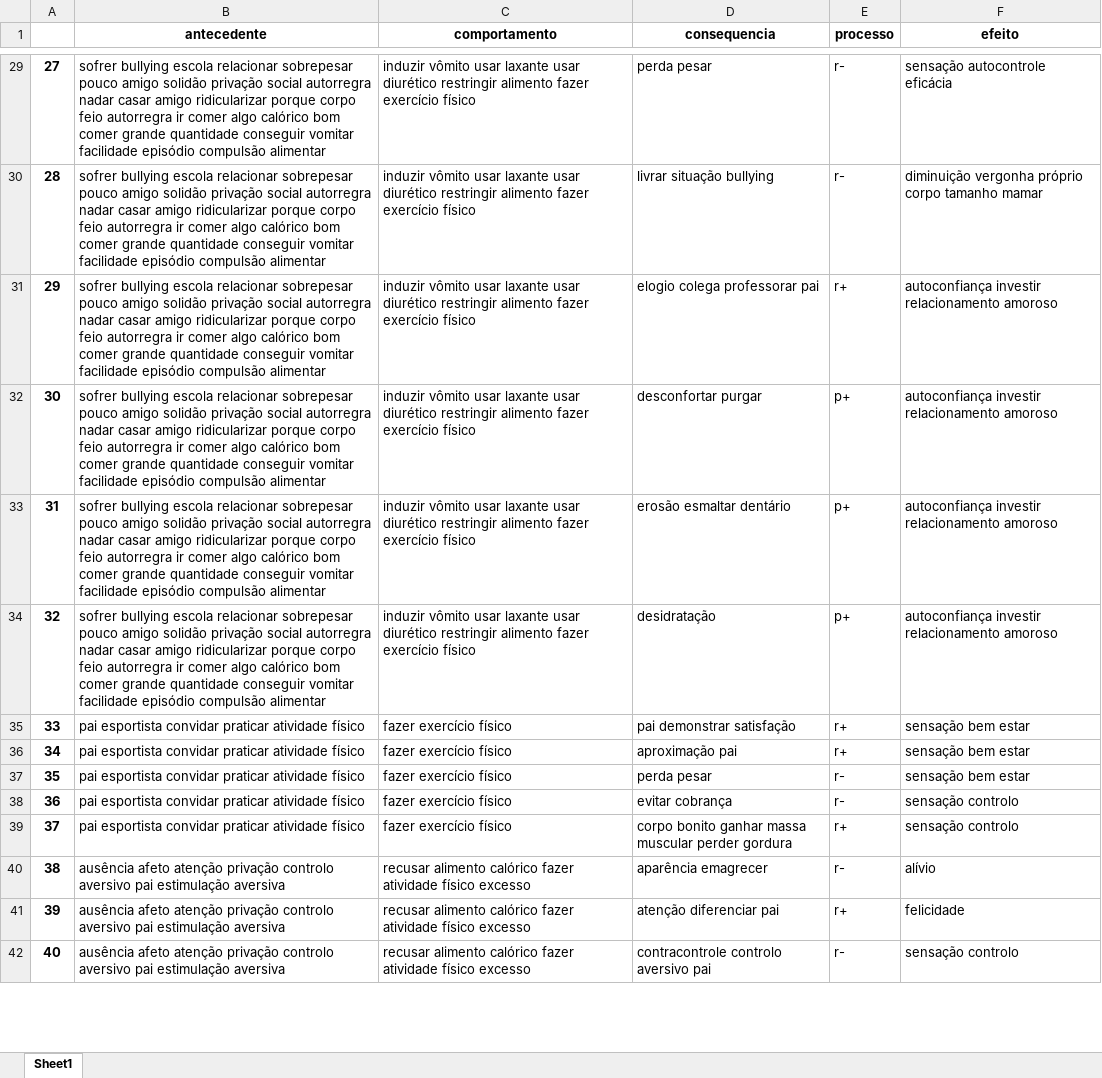
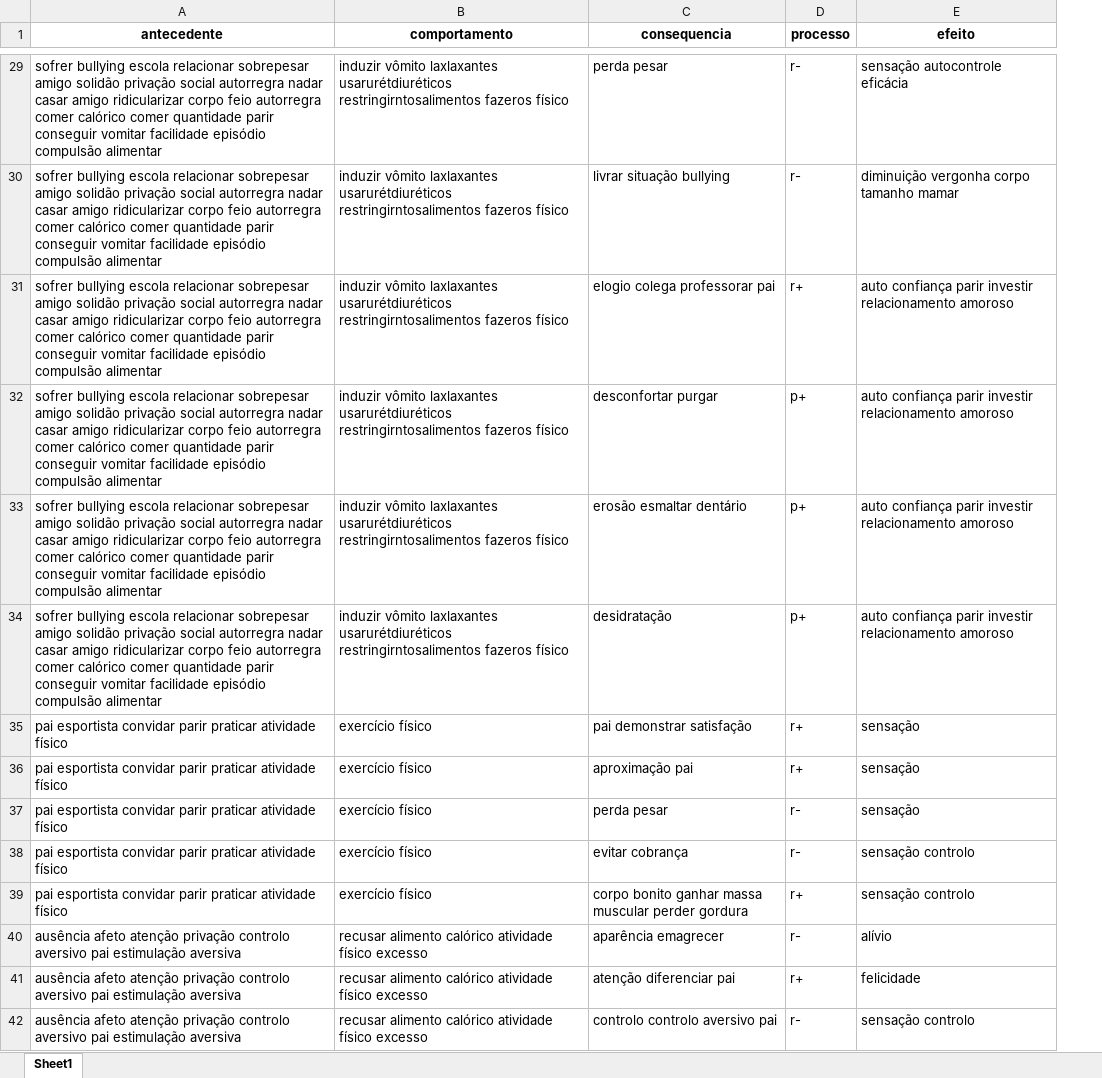
Before and after one commit to PedroAntonioFS/aprendizado-de-maquina-aplicado-a-analise-funcionais-moleculares, an Excel workbook: preprocessed_lemmatization.xlsx, sheet Sheet1, drawn as a sheet; only a part is shown, gaps mark what is left out; values as stored, in another font and other column widths than the file's, no borders; removed rows and columns are numbered as before the commit, all else as after; the diff covers the shown part only; the diff names each change by its address in the sheet, - before the commit and + after, or states it on an @@ line.

```diff
--- a/preprocessed_lemmatization.xlsx (sheet Sheet1)
+++ b/preprocessed_lemmatization.xlsx (sheet Sheet1)
-column A, rows 29-42: 27 | 28 | 29 | 30 | 31 | 32 | 33 | 34 | 35 | 36 | 37 | 38 | 39 | 40
-A29:A34 (antecedente): …relacionar sobrepesar pouco amigo solidão privação social autorregra nadar casar amigo ridicularizar porque corpo feio autorregra ir comer algo calórico bom comer grande quantidade conseguir vomitar…
+A29:A34 (antecedente): …relacionar sobrepesar amigo solidão privação social autorregra nadar casar amigo ridicularizar corpo feio autorregra comer calórico comer quantidade parir conseguir vomitar…
-B29:B34 (comportamento): induzir vômito usar laxante usar diurético restringir alimento fazer exercício físico
+B29:B34 (comportamento): induzir vômito laxlaxantes usarurétdiuréticos restringirntosalimentos fazeros físico
-E30 (efeito): diminuição vergonha próprio corpo tamanho mamar
+E30 (efeito): diminuição vergonha corpo tamanho mamar
-E31:E34 (efeito): autoconfiança investir relacionamento…
+E31:E34 (efeito): auto confiança parir investir relacionamento…
-A35:A39 (antecedente): …esportista convidar praticar atividade…
+A35:A39 (antecedente): …esportista convidar parir praticar atividade…
-B35:B39 (comportamento): fazer exercício físico
+B35:B39 (comportamento): exercício físico
-E35:E37 (efeito): sensação bem estar
+E35:E37 (efeito): sensação
-B40:B42 (comportamento): …alimento calórico fazer atividade físico…
+B40:B42 (comportamento): …alimento calórico atividade físico…
-C42 (consequencia): contracontrole controlo aversivo pai
+C42 (consequencia): controlo controlo aversivo pai
```
Also changed, not shown: 296 edited cells elsewhere in this sheet, preprocessed_stemming.xlsx, 2 other files.
